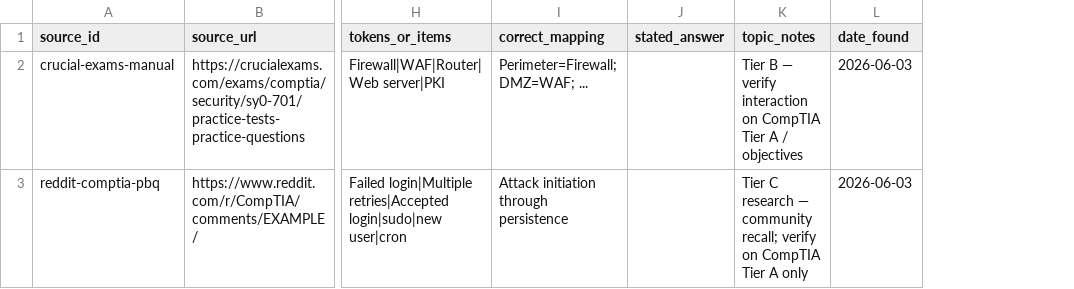
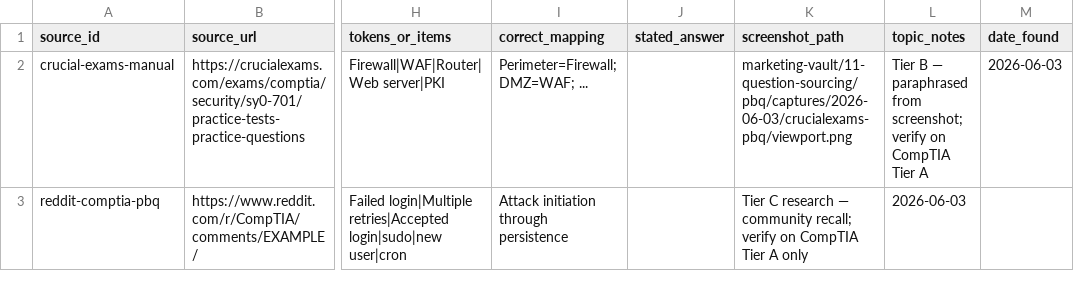
Before and after one commit to georgecwerbacher-sys/becertifiedtoday-main, a CSV file: marketing-vault/11-question-sourcing/pbq/templates/discovered-pbq-import.csv, drawn as a sheet; only a part is shown, gaps mark what is left out; addresses are those after the commit; the diff names each change by its address in the sheet, - before the commit and + after, or states it on an @@ line.

```diff
--- a/marketing-vault/11-question-sourcing/pbq/templates/discovered-pbq-import.csv
+++ b/marketing-vault/11-question-sourcing/pbq/templates/discovered-pbq-import.csv
+column K (screenshot_path), rows 2-3: marketing-vault/11-question-sourcing/pbq/captures/2026-06-03/crucialexams-pbq/viewport.png | Tier C research — community recall; verify on CompTIA Tier A only
-L2 (topic_notes): …B — verify interaction on CompTIA Tier A / objectives
+L2 (topic_notes): …B — paraphrased from screenshot; verify on CompTIA Tier A
-L3 (topic_notes): Tier C research — community recall; verify on CompTIA Tier A only
+L3 (topic_notes): 2026-06-03
-M3 (date_found): 2026-06-03
+M3 (date_found): (empty)
```
Also changed, not shown: 9 other files.
